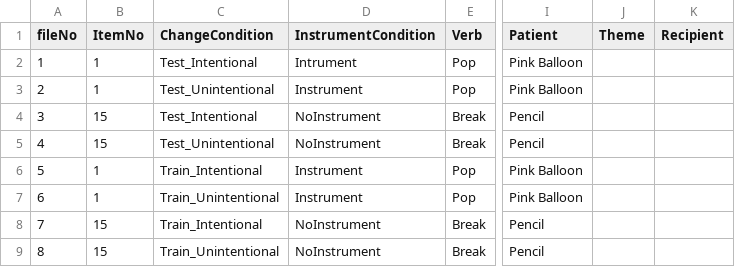
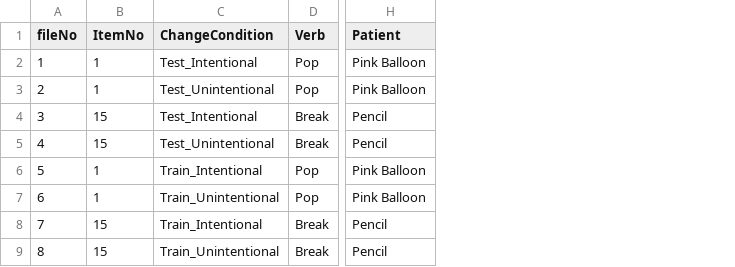
Before and after one commit to mekline/MakeMetasforStims, a CSV file: Stimulus set samples/Fausey.csv, drawn as a sheet; only a part is shown, gaps mark what is left out; the diff names each change by its address in the sheet, - before the commit and + after, or states it on an @@ line.

```diff
--- a/Stimulus set samples/Fausey.csv
+++ b/Stimulus set samples/Fausey.csv
-column D (InstrumentCondition), rows 2-9: Intrument | Instrument | NoInstrument | NoInstrument | Instrument | Instrument | NoInstrument | NoInstrument
-column J (Theme), empty
-column K (Recipient), empty
```
Also changed, not shown: Stimulus set samples/Arnold.csv, Stimulus set samples/completion-4HAB.csv, 4 other files.
